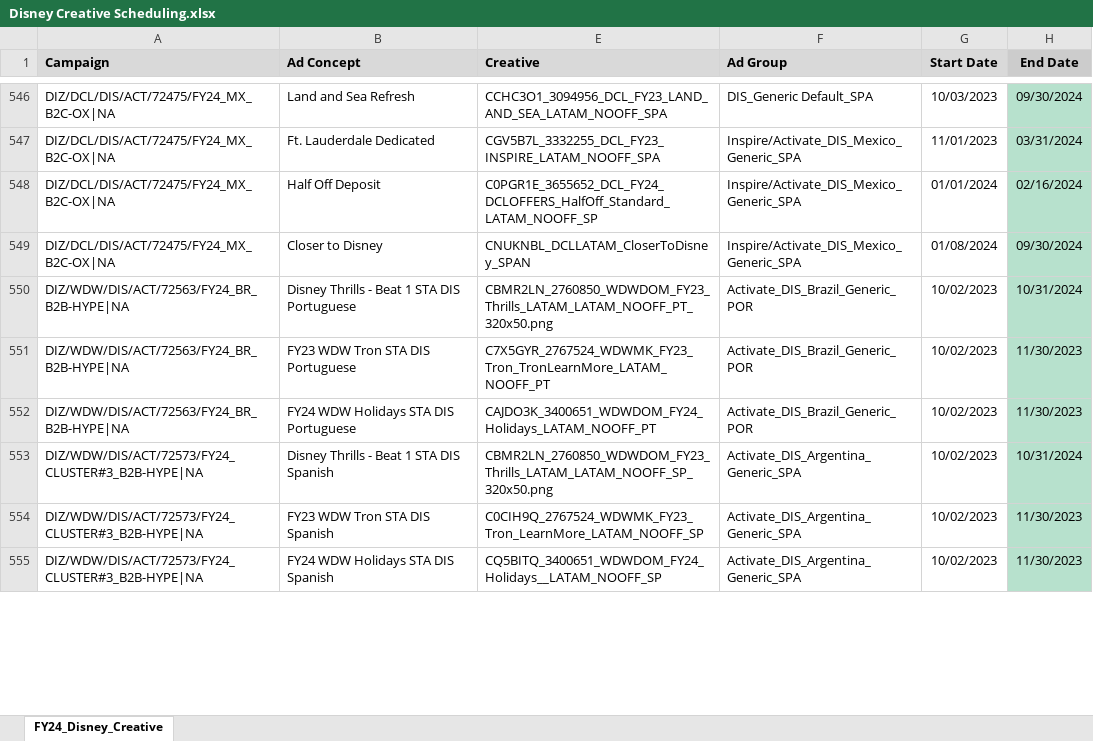
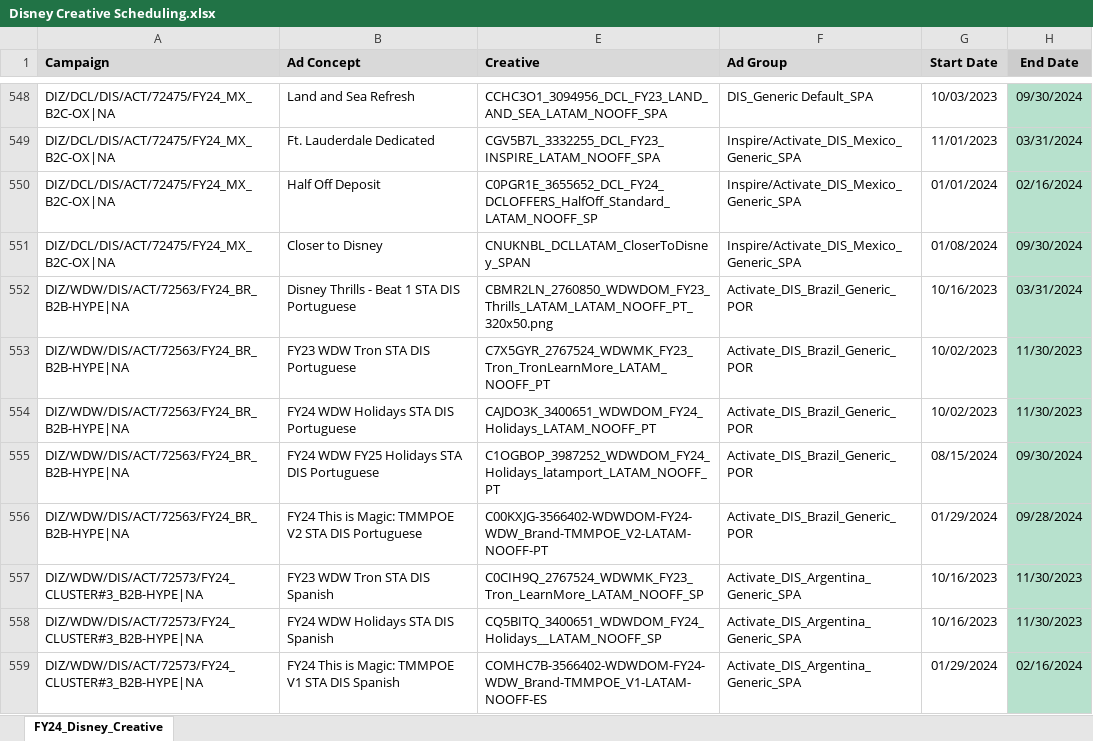
Before and after one commit to Oleg1220/Disney_offers_macro, an Excel workbook: Disney Creative Scheduling.xlsx, sheet FY24_Disney_Creative, drawn as a sheet; only a part is shown, gaps mark what is left out; values as stored, in another font and other column widths than the file's, no borders; charts and pictures not drawn; removed rows and columns are numbered as before the commit, all else as after; the diff covers the shown part only; the diff names each change by its address in the sheet, - before the commit and + after, or states it on an @@ line.

```diff
--- a/Disney Creative Scheduling.xlsx (sheet FY24_Disney_Creative)
+++ b/Disney Creative Scheduling.xlsx (sheet FY24_Disney_Creative)
-G552 (Start Date): 10/02/2023
+G552 (Start Date): 10/16/2023
-H552 (End Date): 10/31/2024
+H552 (End Date): 03/31/2024
-row 553: DIZ/WDW/DIS/ACT/72573/FY24_CLUSTER#3_B2B-HYPE|NA | Disney Thrills - Beat 1 STA DIS Spanish | CBMR2LN_2760850_WDWDOM_FY23_Thrills_LATAM_LATAM_NOOFF_SP_320x50.png | Activate_DIS_Argentina_Generic_SPA | 10/02/2023 | 10/31/2024
+row 555: DIZ/WDW/DIS/ACT/72563/FY24_BR_B2B-HYPE|NA | FY24 WDW FY25 Holidays STA DIS Portuguese | C1OGBOP_3987252_WDWDOM_FY24_Holidays_latamport_LATAM_NOOFF_PT | Activate_DIS_Brazil_Generic_POR | 08/15/2024 | 09/30/2024
+row 556: DIZ/WDW/DIS/ACT/72563/FY24_BR_B2B-HYPE|NA | FY24 This is Magic: TMMPOE V2 STA DIS Portuguese | C00KXJG-3566402-WDWDOM-FY24-WDW_Brand-TMMPOE_V2-LATAM-NOOFF-PT | Activate_DIS_Brazil_Generic_POR | 01/29/2024 | 09/28/2024
-G557:G558 (Start Date): 10/02/2023
+G557:G558 (Start Date): 10/16/2023
+row 559: DIZ/WDW/DIS/ACT/72573/FY24_CLUSTER#3_B2B-HYPE|NA | FY24 This is Magic: TMMPOE V1 STA DIS Spanish | COMHC7B-3566402-WDWDOM-FY24-WDW_Brand-TMMPOE_V1-LATAM-NOOFF-ES | Activate_DIS_Argentina_Generic_SPA | 01/29/2024 | 02/16/2024
```
Also changed, not shown: 29 added rows, 37 edited cells and cell formats elsewhere in this sheet, Drafts/08.18.2024_Creative_QA_Report.xlsx, 6 other files.
